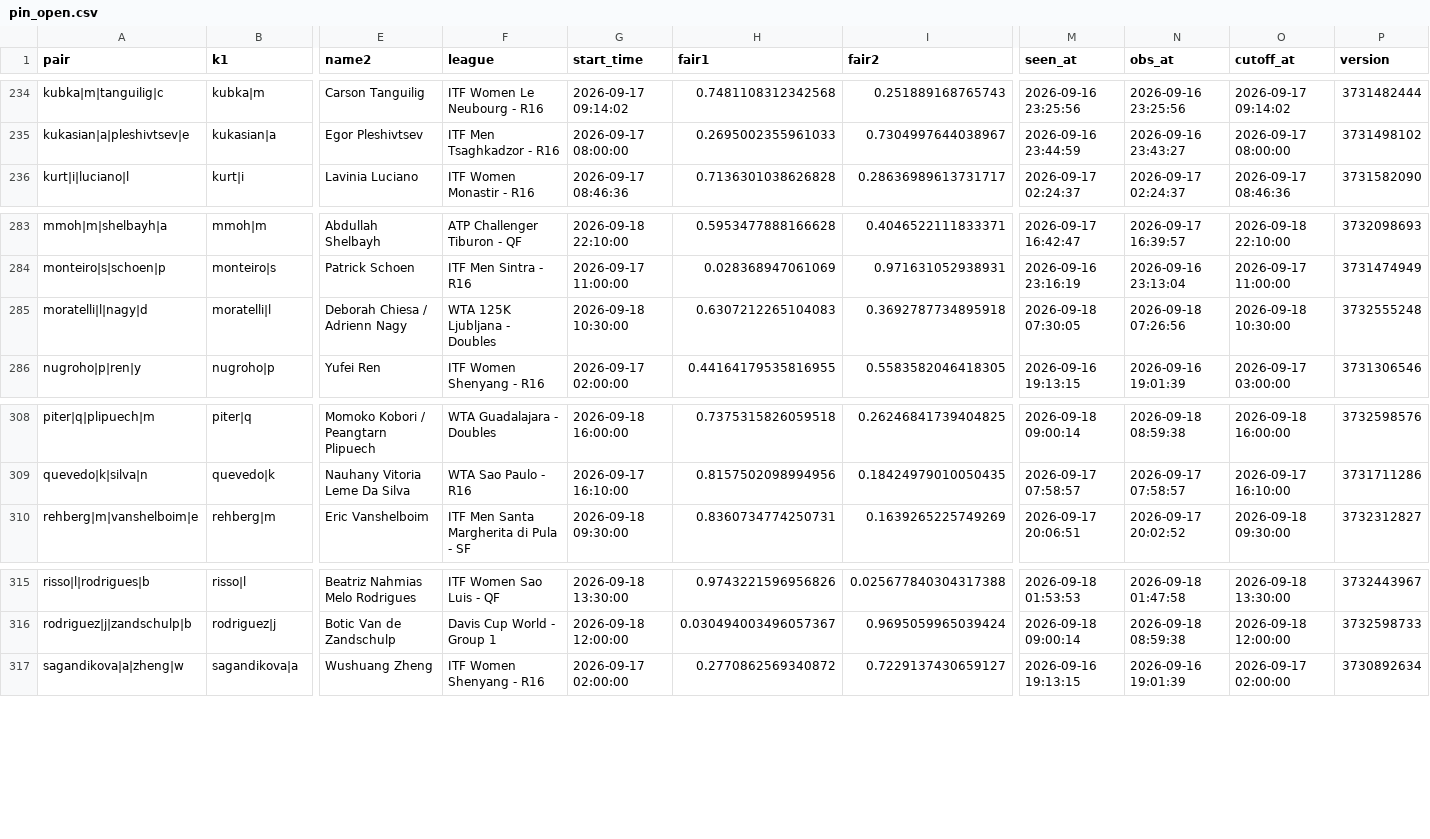
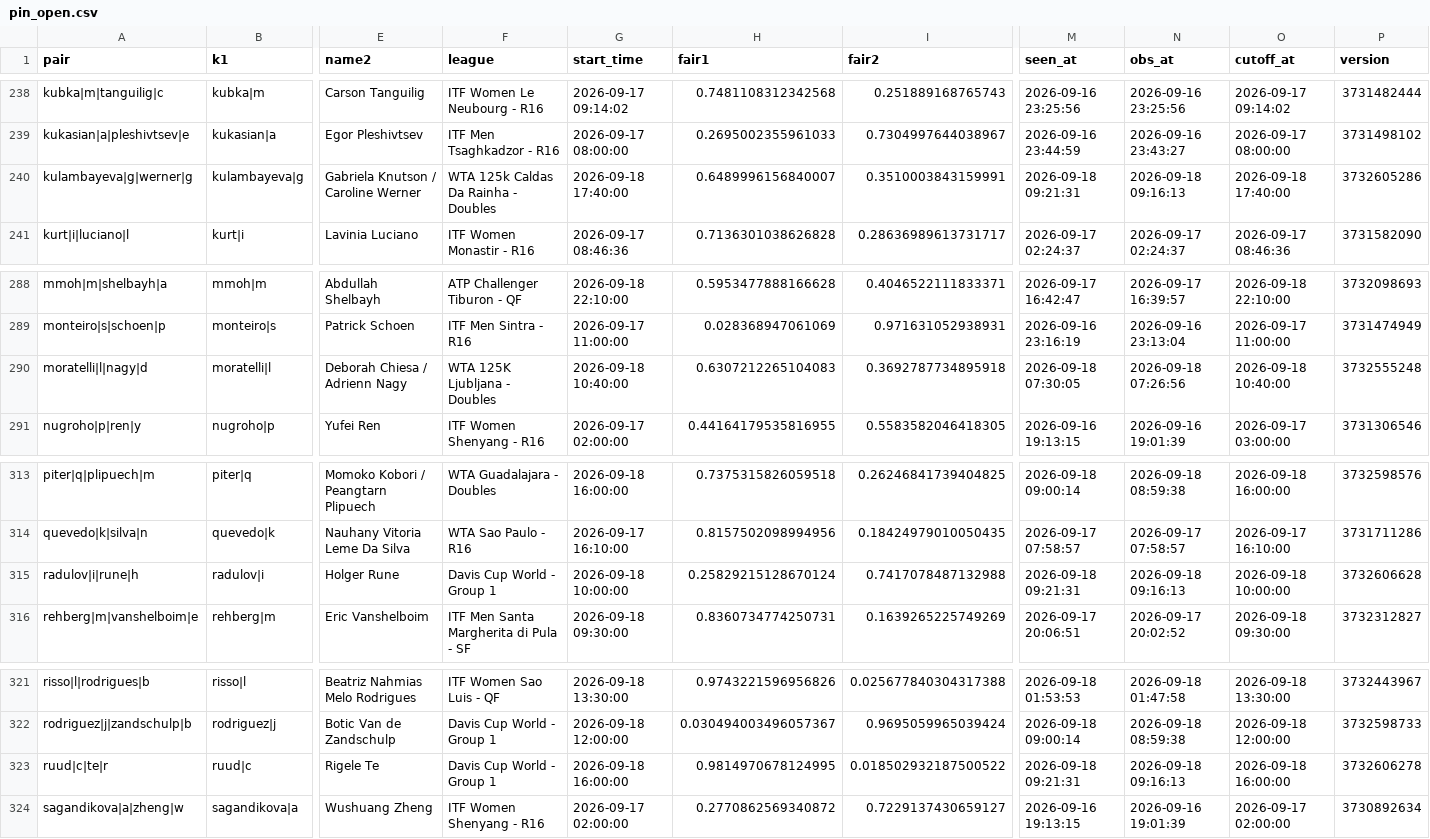
Before and after one commit to Teemotaij/pinnacle-board, a CSV file: board/pin_open.csv, drawn as a sheet; only a part is shown, gaps mark what is left out; addresses are those after the commit; rows hold the shown columns only; the diff covers the shown part only; the diff names each change by its address in the sheet, - before the commit and + after, or states it on an @@ line.

```diff
--- a/board/pin_open.csv
+++ b/board/pin_open.csv
+row 240: kulambayeva|g|werner|g | kulambayeva|g | Gabriela Knutson / Caroline Werner | WTA 125k Caldas Da Rainha - Doubles | 2026-09-18 17:40:00 | 0.6489996156840007 | 0.3510003843159991 | 2026-09-18 09:21:31 | 2026-09-18 09:16:13 | 2026-09-18 17:40:00 | 3732605286
-G290 (start_time): 2026-09-18 10:30:00
+G290 (start_time): 2026-09-18 10:40:00
-O290 (cutoff_at): 2026-09-18 10:30:00
+O290 (cutoff_at): 2026-09-18 10:40:00
+row 315: radulov|i|rune|h | radulov|i | Holger Rune | Davis Cup World - Group 1 | 2026-09-18 10:00:00 | 0.25829215128670124 | 0.7417078487132988 | 2026-09-18 09:21:31 | 2026-09-18 09:16:13 | 2026-09-18 10:00:00 | 3732606628
+row 323: ruud|c|te|r | ruud|c | Rigele Te | Davis Cup World - Group 1 | 2026-09-18 16:00:00 | 0.9814970678124995 | 0.018502932187500522 | 2026-09-18 09:21:31 | 2026-09-18 09:16:13 | 2026-09-18 16:00:00 | 3732606278
```
Also changed, not shown: 7 added rows and 1 edited cell elsewhere in this file, board/pin_close.csv, 1 other file.
